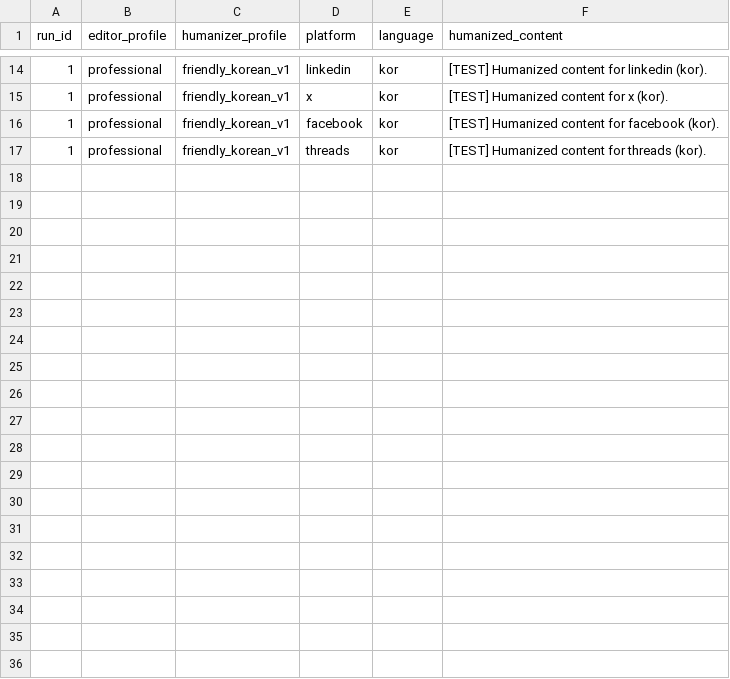
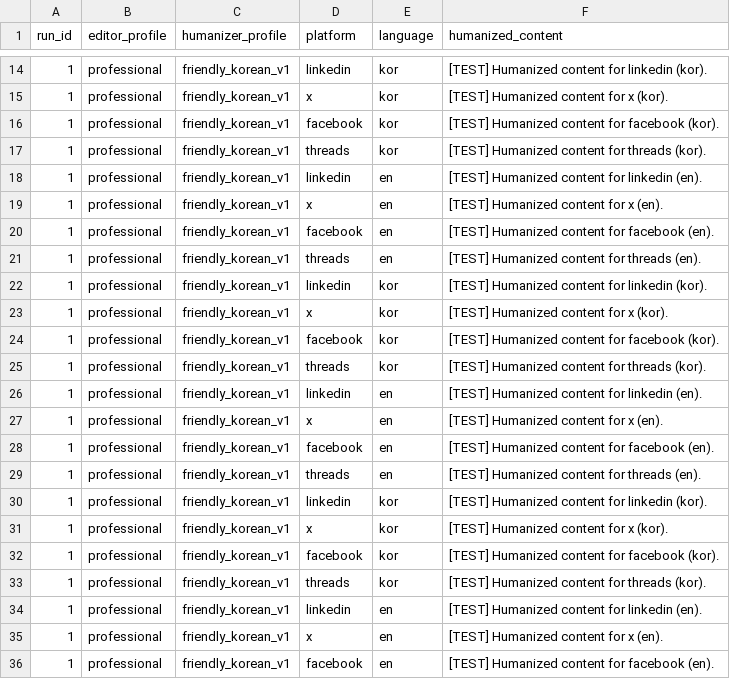
Before and after one commit to JasonK94/web-article-summarizer, a CSV file: data/6_humanized/humanized_runs_test.csv, drawn as a sheet; only a part is shown, gaps mark what is left out; the diff covers the shown part only.

```diff
--- a/data/6_humanized/humanized_runs_test.csv
+++ b/data/6_humanized/humanized_runs_test.csv
@@ -17 +17,20 @@
 "1","professional","friendly_korean_v1","threads","kor","[TEST] Humanized content for threads (kor)."
+"1","professional","friendly_korean_v1","linkedin","en","[TEST] Humanized content for linkedin (en)."
+"1","professional","friendly_korean_v1","x","en","[TEST] Humanized content for x (en)."
+"1","professional","friendly_korean_v1","facebook","en","[TEST] Humanized content for facebook (en)."
+"1","professional","friendly_korean_v1","threads","en","[TEST] Humanized content for threads (en)."
+"1","professional","friendly_korean_v1","linkedin","kor","[TEST] Humanized content for linkedin (kor)."
+"1","professional","friendly_korean_v1","x","kor","[TEST] Humanized content for x (kor)."
+"1","professional","friendly_korean_v1","facebook","kor","[TEST] Humanized content for facebook (kor)."
+"1","professional","friendly_korean_v1","threads","kor","[TEST] Humanized content for threads (kor)."
+"1","professional","friendly_korean_v1","linkedin","en","[TEST] Humanized content for linkedin (en)."
+"1","professional","friendly_korean_v1","x","en","[TEST] Humanized content for x (en)."
+"1","professional","friendly_korean_v1","facebook","en","[TEST] Humanized content for facebook (en)."
+"1","professional","friendly_korean_v1","threads","en","[TEST] Humanized content for threads (en)."
+"1","professional","friendly_korean_v1","linkedin","kor","[TEST] Humanized content for linkedin (kor)."
+"1","professional","friendly_korean_v1","x","kor","[TEST] Humanized content for x (kor)."
+"1","professional","friendly_korean_v1","facebook","kor","[TEST] Humanized content for facebook (kor)."
+"1","professional","friendly_korean_v1","threads","kor","[TEST] Humanized content for threads (kor)."
+"1","professional","friendly_korean_v1","linkedin","en","[TEST] Humanized content for linkedin (en)."
+"1","professional","friendly_korean_v1","x","en","[TEST] Humanized content for x (en)."
+"1","professional","friendly_korean_v1","facebook","en","[TEST] Humanized content for facebook (en)."
```
Also changed, not shown: 13 added rows elsewhere in this file, data/4_runs/all_runs_test.csv, 5 other files.
